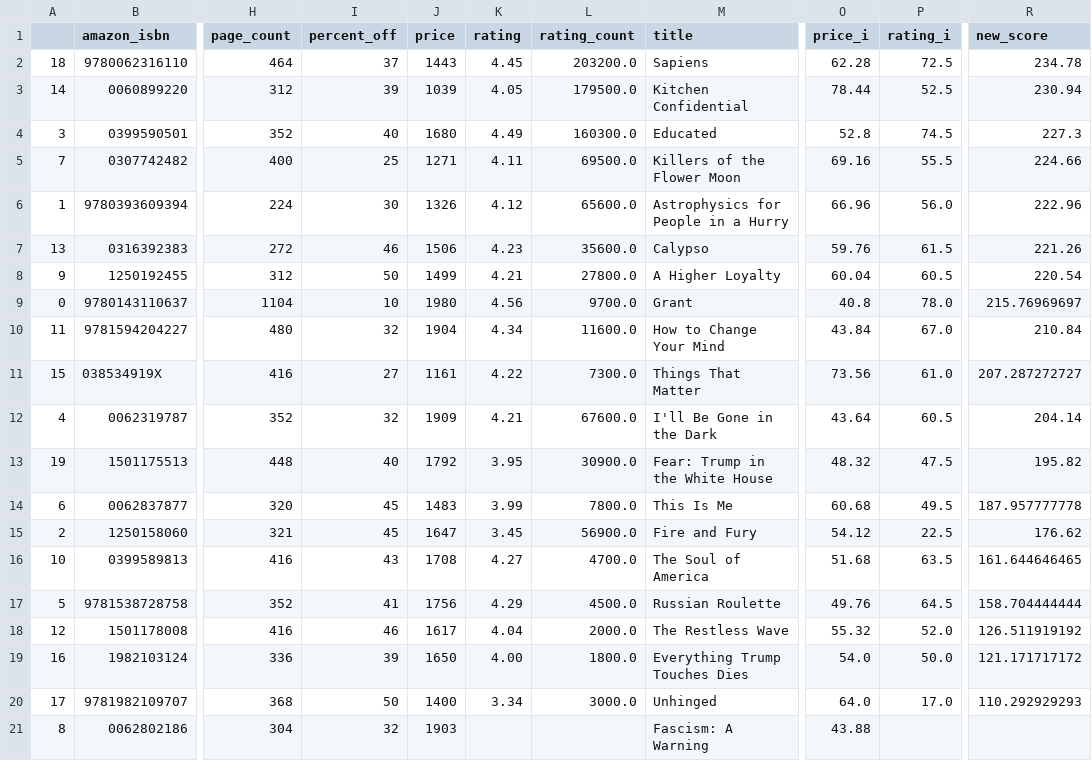
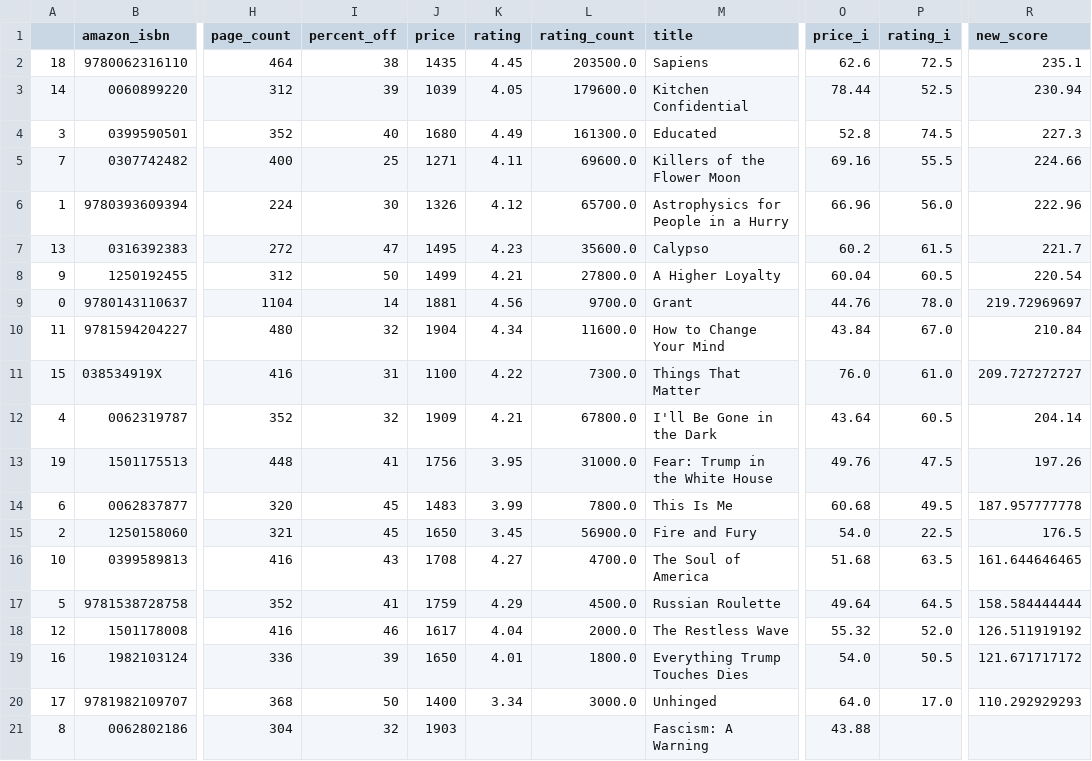
Before and after one commit to kcsluis/goodbooksgreatdeals, a TSV file: output/nyt_nonfiction_2018.tsv, drawn as a sheet; only a part is shown, gaps mark what is left out; the diff names each change by its address in the sheet, - before the commit and + after, or states it on an @@ line.

```diff
--- a/output/nyt_nonfiction_2018.tsv
+++ b/output/nyt_nonfiction_2018.tsv
-I2 (percent_off): 37
+I2 (percent_off): 38
-J2 (price): 1443
+J2 (price): 1435
-L2 (rating_count): 203200.0
+L2 (rating_count): 203500.0
-O2 (price_i): 62.28
+O2 (price_i): 62.6
-R2 (new_score): 234.78
+R2 (new_score): 235.1
-L3 (rating_count): 179500.0
+L3 (rating_count): 179600.0
-L4 (rating_count): 160300.0
+L4 (rating_count): 161300.0
-L5 (rating_count): 69500.0
+L5 (rating_count): 69600.0
-L6 (rating_count): 65600.0
+L6 (rating_count): 65700.0
-I7 (percent_off): 46
+I7 (percent_off): 47
-J7 (price): 1506
+J7 (price): 1495
-O7 (price_i): 59.76
+O7 (price_i): 60.2
-R7 (new_score): 221.26
+R7 (new_score): 221.7
-I9 (percent_off): 10
+I9 (percent_off): 14
-J9 (price): 1980
+J9 (price): 1881
-O9 (price_i): 40.8
+O9 (price_i): 44.76
-R9 (new_score): 215.76969697
+R9 (new_score): 219.72969697
-I11 (percent_off): 27
+I11 (percent_off): 31
-J11 (price): 1161
+J11 (price): 1100
-O11 (price_i): 73.56
+O11 (price_i): 76.0
-R11 (new_score): 207.287272727
+R11 (new_score): 209.727272727
-L12 (rating_count): 67600.0
+L12 (rating_count): 67800.0
-I13 (percent_off): 40
+I13 (percent_off): 41
-J13 (price): 1792
+J13 (price): 1756
-L13 (rating_count): 30900.0
+L13 (rating_count): 31000.0
-O13 (price_i): 48.32
+O13 (price_i): 49.76
-R13 (new_score): 195.82
+R13 (new_score): 197.26
-J15 (price): 1647
+J15 (price): 1650
-O15 (price_i): 54.12
+O15 (price_i): 54.0
-R15 (new_score): 176.62
+R15 (new_score): 176.5
-J17 (price): 1756
+J17 (price): 1759
-O17 (price_i): 49.76
+O17 (price_i): 49.64
-R17 (new_score): 158.704444444
+R17 (new_score): 158.584444444
-K19 (rating): 4.00
+K19 (rating): 4.01
-P19 (rating_i): 50.0
+P19 (rating_i): 50.5
-R19 (new_score): 121.171717172
+R19 (new_score): 121.671717172
```
Also changed, not shown: output/caldecott.tsv, output/design_fast_company.tsv, 4 other files.
